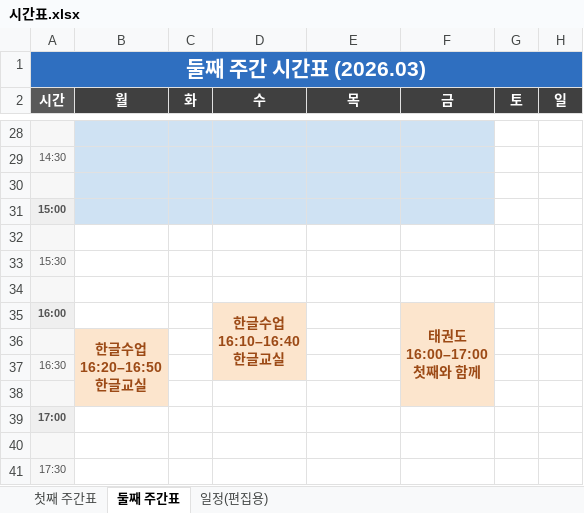
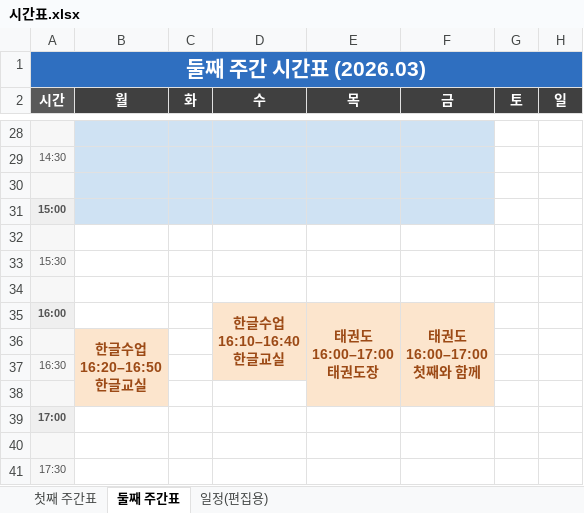
Before and after one commit to Catomo88/time_table, an Excel workbook: 시간표.xlsx, sheet 둘째 주간표, drawn as a sheet; only a part is shown, gaps mark what is left out; values as stored, in another font and other column widths than the file's, no borders; ↵ is a line break in a cell; the diff names each change by its address in the sheet, - before the commit and + after, or states it on an @@ line.

```diff
--- a/시간표.xlsx (sheet 둘째 주간표)
+++ b/시간표.xlsx (sheet 둘째 주간표)
-E35 (목): (empty)
+E35 (목): 태권도 ↵ 16:00–17:00 ↵ 태권도장
-E35 fill: none
+E35 fill: #FCE5CD
+E35:E38 merged
```
Also changed, not shown: sheet 첫째 주간표, sheet 일정(편집용), 7 other files.
